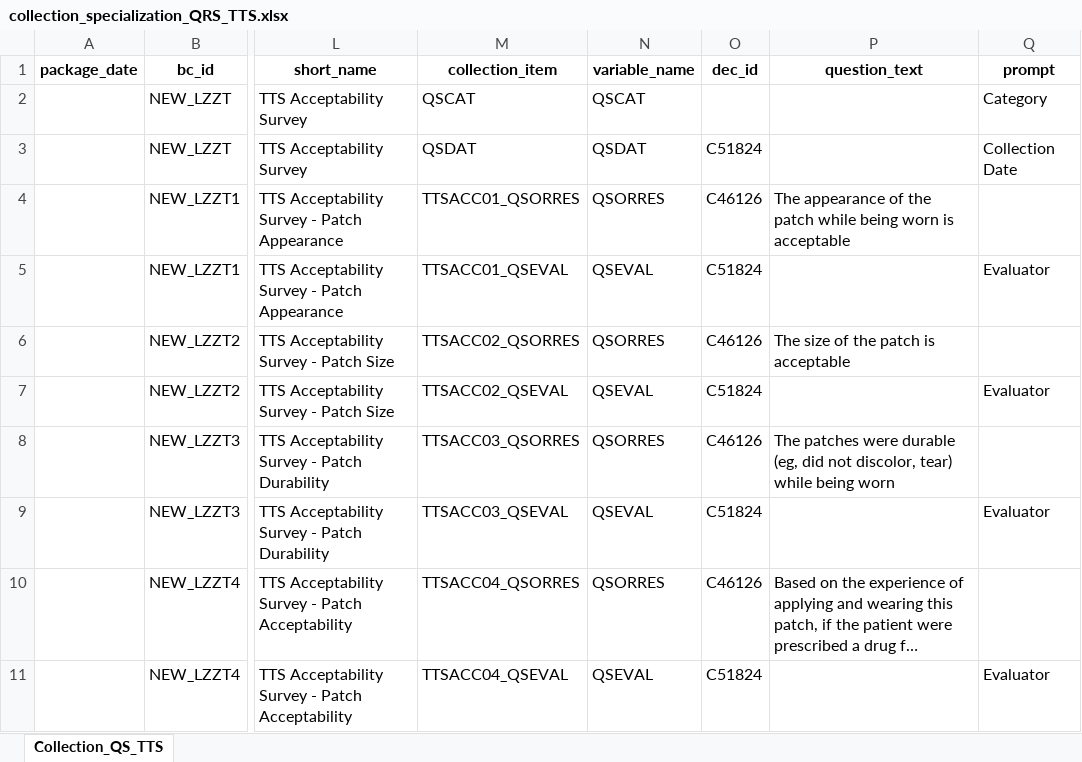
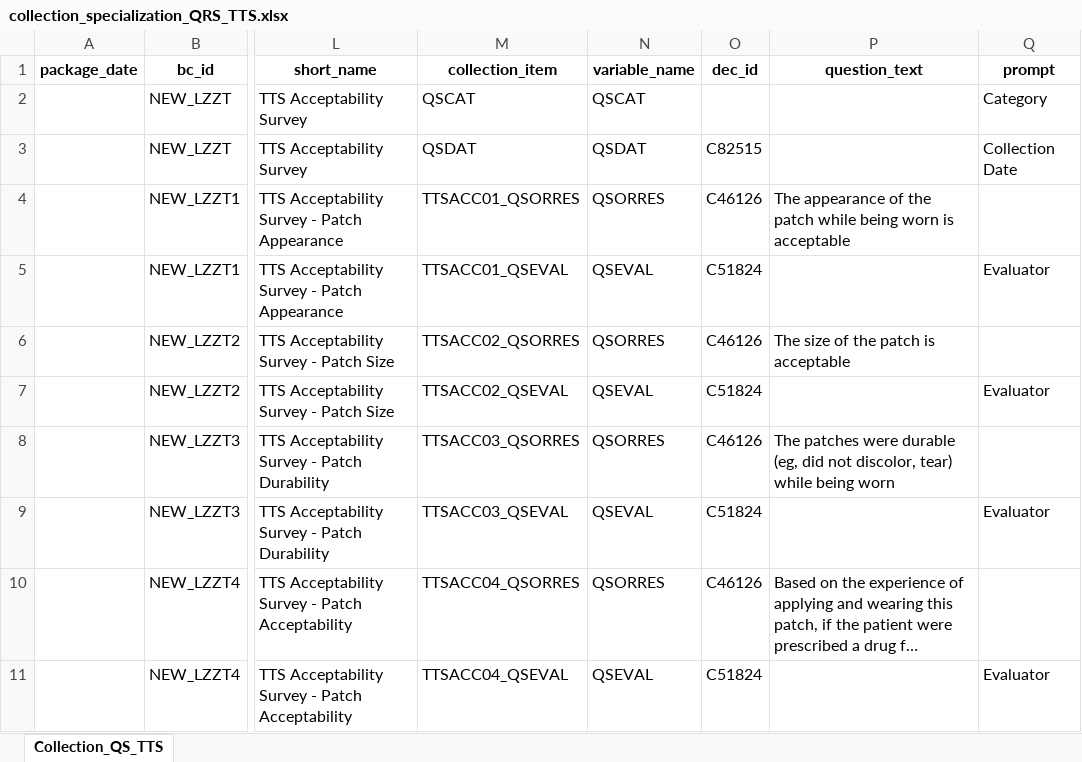
Before and after one commit to cdisc-org/COSMoS, an Excel workbook: curation/draft/collection/collection_specialization_QRS_TTS.xlsx, sheet Collection_QS_TTS, drawn as a sheet; only a part is shown, gaps mark what is left out; long unchanged cells end in …; values as stored, in another font and other column widths than the file's, no borders; the diff names each change by its address in the sheet, - before the commit and + after, or states it on an @@ line.

Commit message:
DEC_ID for --DAT changed

```diff
--- a/curation/draft/collection/collection_specialization_QRS_TTS.xlsx (sheet Collection_QS_TTS)
+++ b/curation/draft/collection/collection_specialization_QRS_TTS.xlsx (sheet Collection_QS_TTS)
-O3 (dec_id): C51824
+O3 (dec_id): C82515
```
